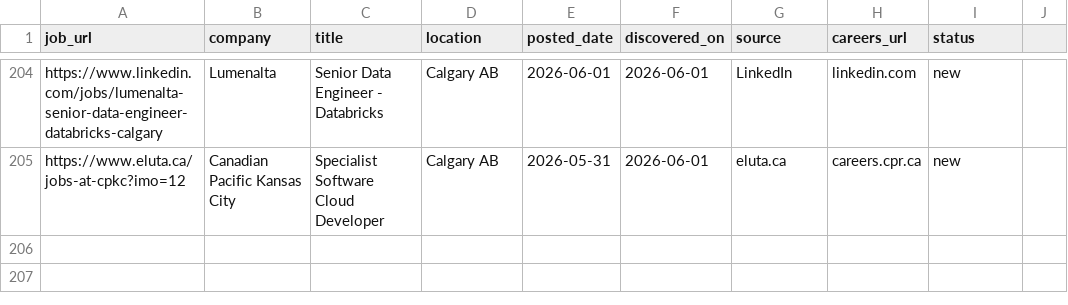
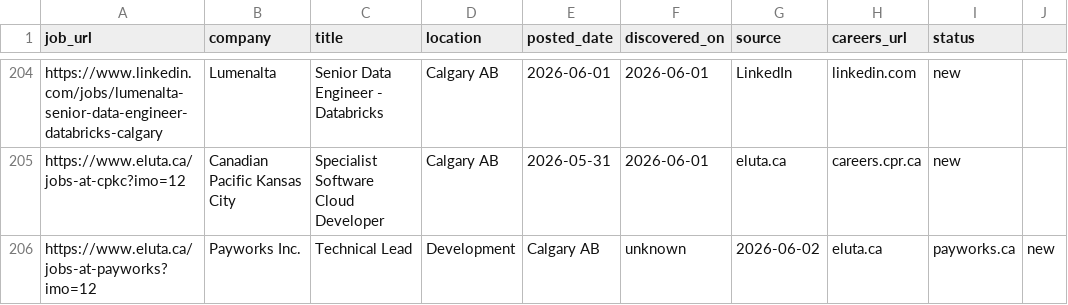
Before and after one commit to opsclawd/career-targets, a CSV file: careers/jobs_registry.csv, drawn as a sheet; only a part is shown, gaps mark what is left out; the diff names each change by its address in the sheet, - before the commit and + after, or states it on an @@ line.

```diff
--- a/careers/jobs_registry.csv
+++ b/careers/jobs_registry.csv
+row 206: https://www.eluta.ca/jobs-at-payworks?imo=12 | Payworks Inc. | Technical Lead | Development | Calgary AB | unknown | 2026-06-02 | eluta.ca | payworks.ca | new
```
Also changed, not shown: careers/careers_registry.csv, 1 other file.
